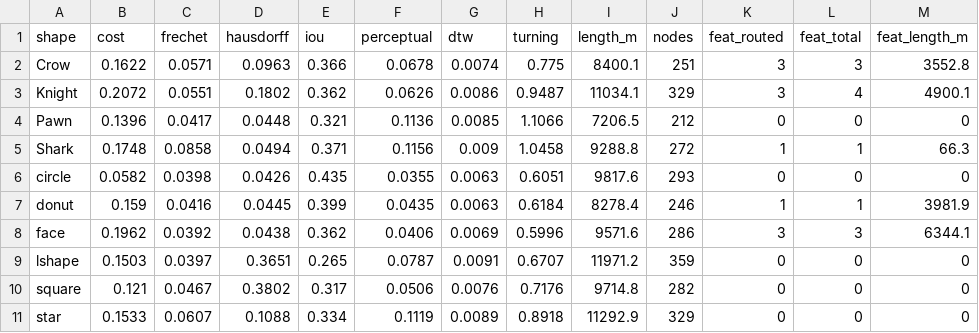
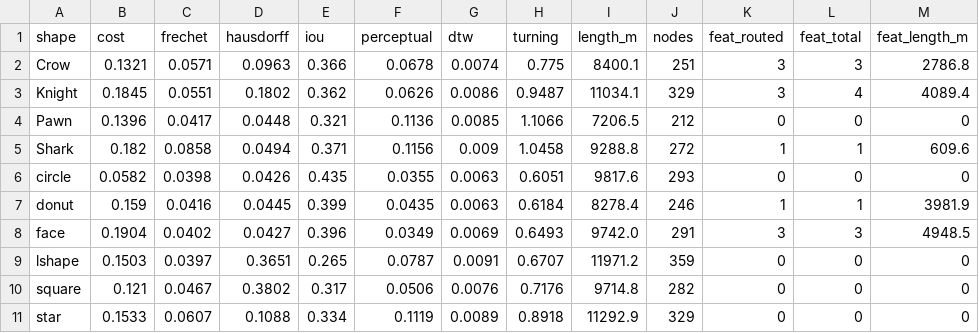
Before and after one commit to Chieler/svg2gpx, a CSV file: chicago_maps/chicago_results.csv, drawn as a sheet.

```diff
--- a/chicago_maps/chicago_results.csv
+++ b/chicago_maps/chicago_results.csv
@@ -1,9 +1,9 @@
 shape,cost,frechet,hausdorff,iou,perceptual,dtw,turning,length_m,nodes,feat_routed,feat_total,feat_length_m
-Crow,0.1622,0.0571,0.0963,0.366,0.0678,0.0074,0.775,8400.1,251,3,3,3552.8
-Knight,0.2072,0.0551,0.1802,0.362,0.0626,0.0086,0.9487,11034.1,329,3,4,4900.1
+Crow,0.1321,0.0571,0.0963,0.366,0.0678,0.0074,0.775,8400.1,251,3,3,2786.8
+Knight,0.1845,0.0551,0.1802,0.362,0.0626,0.0086,0.9487,11034.1,329,3,4,4089.4
 Pawn,0.1396,0.0417,0.0448,0.321,0.1136,0.0085,1.1066,7206.5,212,0,0,0
-Shark,0.1748,0.0858,0.0494,0.371,0.1156,0.009,1.0458,9288.8,272,1,1,66.3
+Shark,0.182,0.0858,0.0494,0.371,0.1156,0.009,1.0458,9288.8,272,1,1,609.6
 circle,0.0582,0.0398,0.0426,0.435,0.0355,0.0063,0.6051,9817.6,293,0,0,0
 donut,0.159,0.0416,0.0445,0.399,0.0435,0.0063,0.6184,8278.4,246,1,1,3981.9
-face,0.1962,0.0392,0.0438,0.362,0.0406,0.0069,0.5996,9571.6,286,3,3,6344.1
+face,0.1904,0.0402,0.0427,0.396,0.0349,0.0069,0.6493,9742.0,291,3,3,4948.5
 lshape,0.1503,0.0397,0.3651,0.265,0.0787,0.0091,0.6707,11971.2,359,0,0,0
```
Also changed, not shown: 9 other files.
